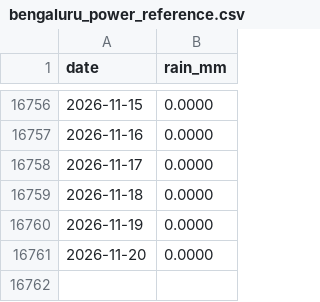
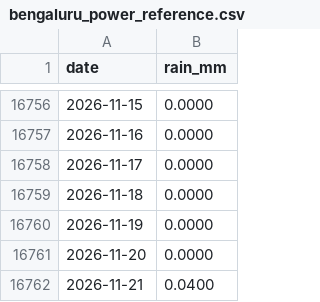
Before and after one commit to Khaja500/monsoonrisk, a CSV file: data/processed/bengaluru_power_reference.csv, drawn as a sheet; only a part is shown, gaps mark what is left out.

```diff
--- a/data/processed/bengaluru_power_reference.csv
+++ b/data/processed/bengaluru_power_reference.csv
@@ -16761 +16761,2 @@ date,rain_mm
 2026-11-20,0.0000
+2026-11-21,0.0400
```
Also changed, not shown: data/processed/chennai_power_reference.csv, data/processed/mumbai_power_reference.csv, 4 other files.
